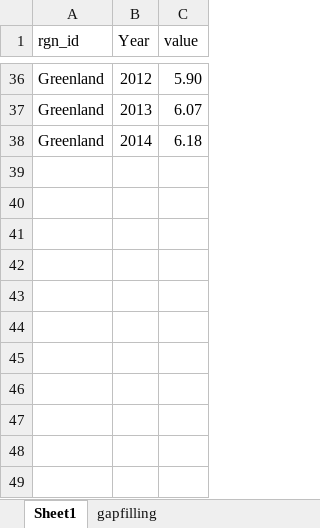
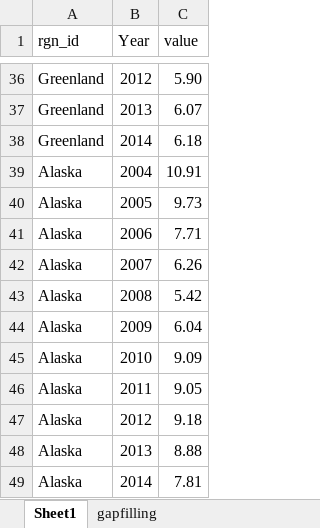
Before and after one commit to mburgass/pre-proc, an Excel workbook: Livelihoods/Employment_Figures/total labour/unemployment rate.xlsx, sheet Sheet1, drawn as a sheet; only a part is shown, gaps mark what is left out; values as stored, in another font and other column widths than the file's, no borders; the diff names each change by its address in the sheet, - before the commit and + after, or states it on an @@ line.

Commit message:
Update alaska workforce

```diff
--- a/Livelihoods/Employment_Figures/total labour/unemployment rate.xlsx (sheet Sheet1)
+++ b/Livelihoods/Employment_Figures/total labour/unemployment rate.xlsx (sheet Sheet1)
+row 39: Alaska | 2004 | 10.91
+row 40: Alaska | 2005 | 9.73
+row 41: Alaska | 2006 | 7.71
+row 42: Alaska | 2007 | 6.26
+row 43: Alaska | 2008 | 5.42
+row 44: Alaska | 2009 | 6.04
+row 45: Alaska | 2010 | 9.09
+row 46: Alaska | 2011 | 9.05
+row 47: Alaska | 2012 | 9.18
+row 48: Alaska | 2013 | 8.88
+row 49: Alaska | 2014 | 7.81
```
Also changed, not shown: 4 other files.
